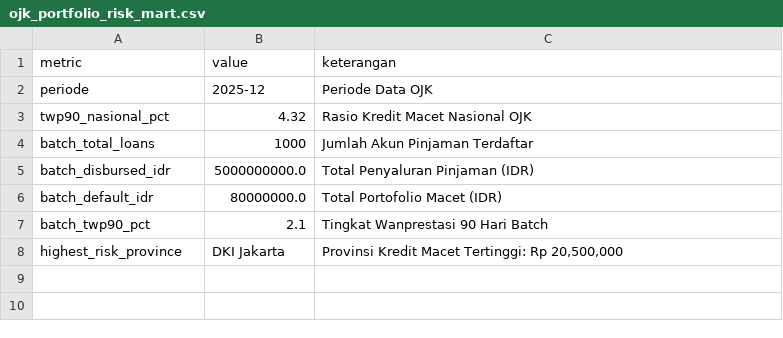
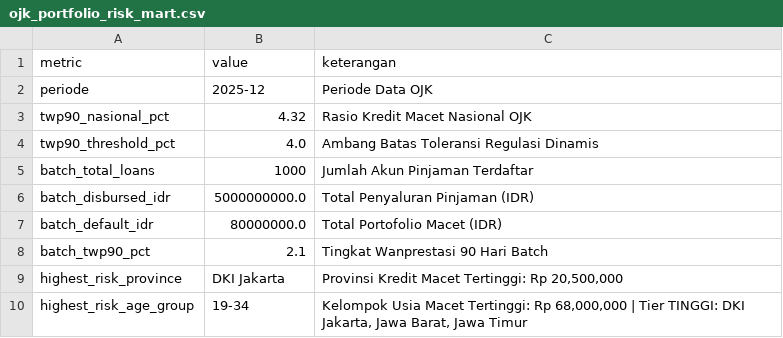
Before and after one commit to Trioswnn/airflow-ojk-fintech-risk-pipeline, a CSV file: data/output/ojk_portfolio_risk_mart.csv, drawn as a sheet.

Commit message:
feat(airflow): upgrade multi-DAG pipeline with TaskGroup, PythonSensor, dynamic conf branching, webhook, and archival

```diff
--- a/data/output/ojk_portfolio_risk_mart.csv
+++ b/data/output/ojk_portfolio_risk_mart.csv
@@ -3,2 +3,3 @@ periode,2025-12,Periode Data OJK
 twp90_nasional_pct,4.32,Rasio Kredit Macet Nasional OJK
+twp90_threshold_pct,4.0,Ambang Batas Toleransi Regulasi Dinamis
 batch_total_loans,1000,Jumlah Akun Pinjaman Terdaftar
@@ -8 +9,2 @@ batch_twp90_pct,2.1,Tingkat Wanprestasi 90 Hari Batch
 highest_risk_province,DKI Jakarta,"Provinsi Kredit Macet Tertinggi: Rp 20,500,000"
+highest_risk_age_group,19-34,"Kelompok Usia Macet Tertinggi: Rp 68,000,000 | Tier TINGGI: DKI Jakarta, Jawa Barat, Jawa Timur"
```
Also changed, not shown: 10 other files.
